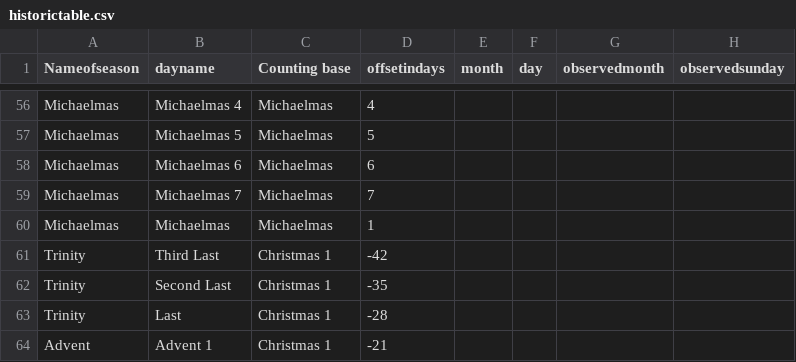
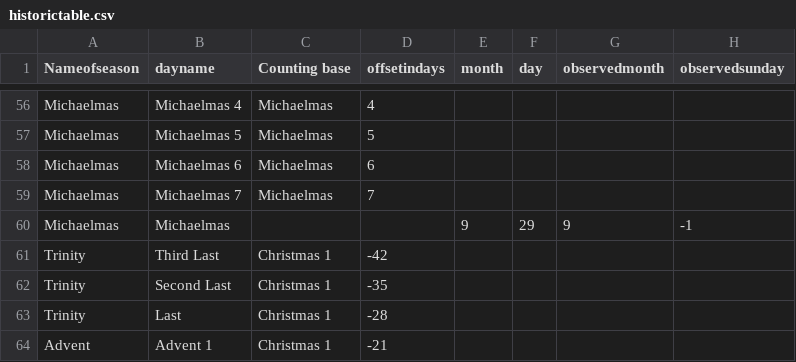
Before and after one commit to benyakov/serviceplanner, a CSV file: historictable.csv, drawn as a sheet; only a part is shown, gaps mark what is left out.

```diff
--- a/historictable.csv
+++ b/historictable.csv
@@ -59,3 +59,3 @@ Michaelmas,Michaelmas 6,Michaelmas,6,,,,
 Michaelmas,Michaelmas 7,Michaelmas,7,,,,
-Michaelmas,Michaelmas,Michaelmas,1,,,,
+Michaelmas,Michaelmas,,,9,29,9,-1
 Trinity,Third Last,Christmas 1,-42,,,,
```
Also changed, not shown: 2 other files.
